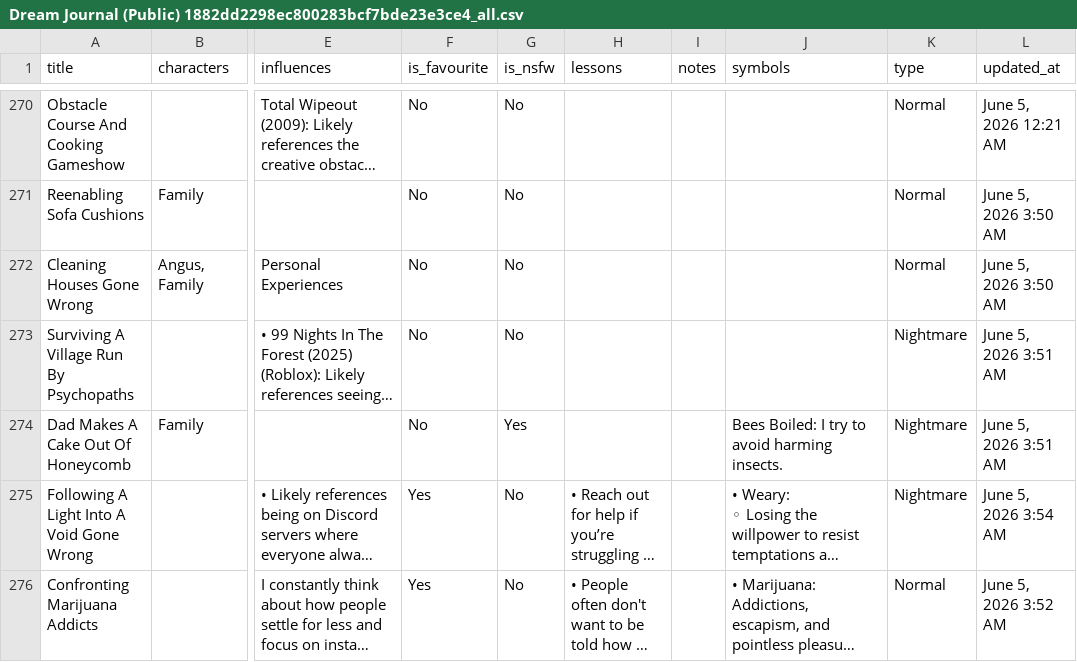
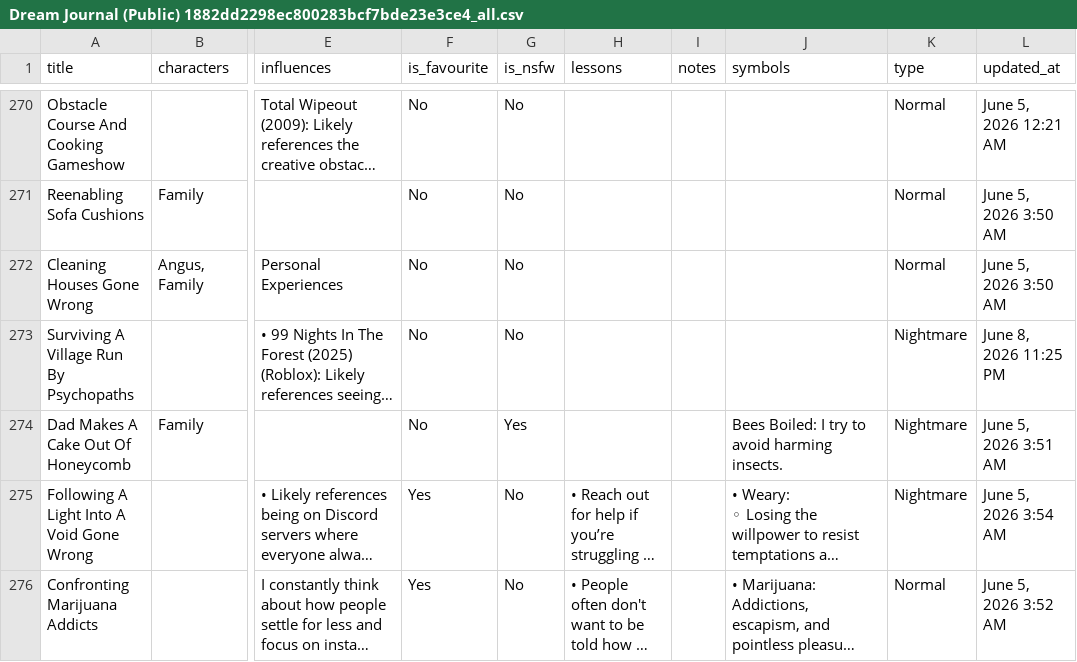
Before and after one commit to S-JZR/Dream-Journal, a CSV file: Dream Journal (Public) 1882dd2298ec800283bcf7bde23e3ce4_all.csv, drawn as a sheet; only a part is shown, gaps mark what is left out; long unchanged cells end in …; the diff covers the shown part only; the diff names each change by its address in the sheet, - before the commit and + after, or states it on an @@ line.

```diff
--- a/Dream Journal (Public) 1882dd2298ec800283bcf7bde23e3ce4_all.csv
+++ b/Dream Journal (Public) 1882dd2298ec800283bcf7bde23e3ce4_all.csv
-L273 (updated_at): June 5, 2026 3:51 AM
+L273 (updated_at): June 8, 2026 11:25 PM
```
Also changed, not shown: 33 edited cells elsewhere in this file, 32 other files.
